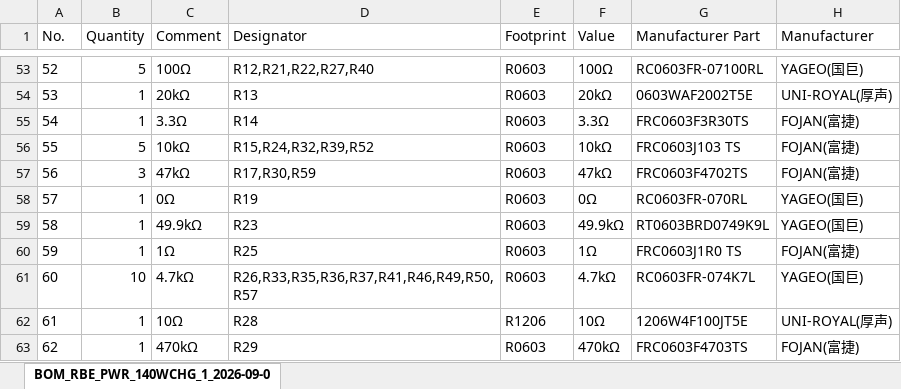
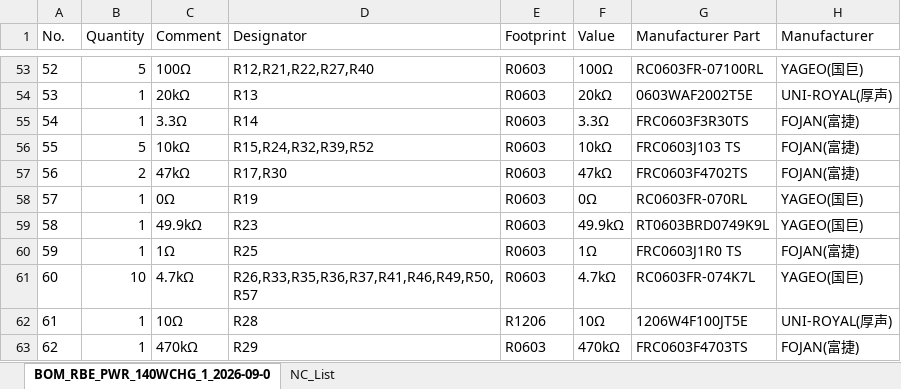
Before and after one commit to CloudEngineHub/RP1_hardware, an Excel workbook: 02_PCB/11_RBE_PWR_140WCHG/01_BOM_140WCHG_2026-09-09.xlsx, sheet BOM_RBE_PWR_140WCHG_1_2026-09-0, drawn as a sheet; only a part is shown, gaps mark what is left out; values as stored, in another font and other column widths than the file's, no borders; the diff names each change by its address in the sheet, - before the commit and + after, or states it on an @@ line.

Commit message:
Mark HEAD C30 and 140WCHG R59 as not fitted

```diff
--- a/02_PCB/11_RBE_PWR_140WCHG/01_BOM_140WCHG_2026-09-09.xlsx (sheet BOM_RBE_PWR_140WCHG_1_2026-09-0)
+++ b/02_PCB/11_RBE_PWR_140WCHG/01_BOM_140WCHG_2026-09-09.xlsx (sheet BOM_RBE_PWR_140WCHG_1_2026-09-0)
+sheet tab: NC_List
-B57 (Quantity): 3
+B57 (Quantity): 2
-D57 (Designator): R17,R30,R59
+D57 (Designator): R17,R30
```
Also changed, not shown: 02_PCB/06_RBE-PWR-HEAD/04_CPL_HEAD_2026-09-16.xlsx, 2 other files.
